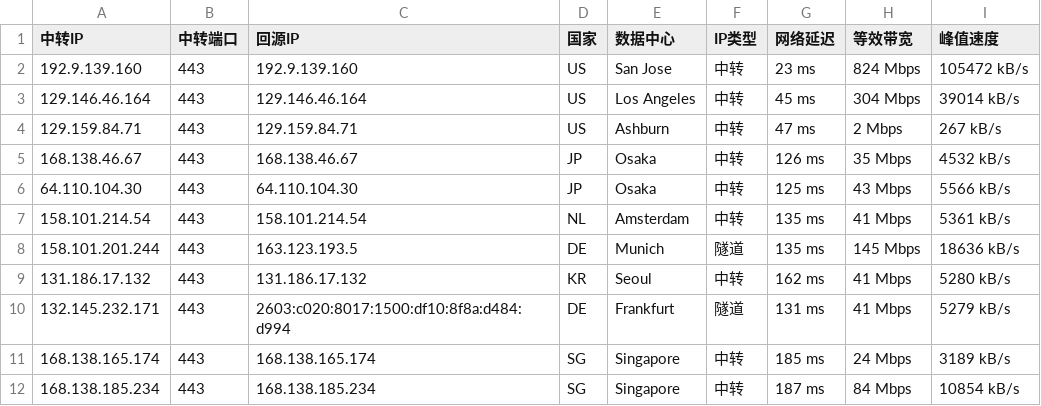
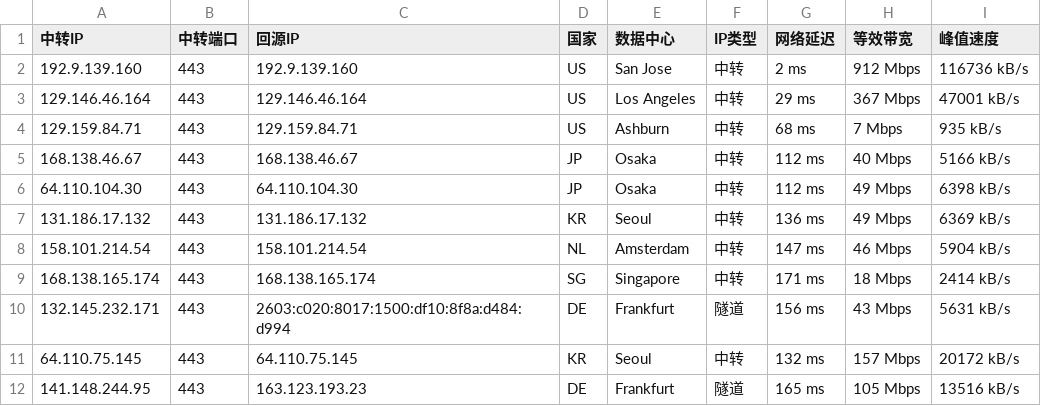
Before and after one commit to 520mmxx/CF-PROXYIP, a CSV file: latest.csv, drawn as a sheet.

```diff
--- a/latest.csv
+++ b/latest.csv
@@ -1,12 +1,12 @@
 中转IP,中转端口,回源IP,国家,数据中心,IP类型,网络延迟,等效带宽,峰值速度
-192.9.139.160,443,192.9.139.160,US,San Jose,中转,23 ms,824 Mbps,105472 kB/s
-129.146.46.164,443,129.146.46.164,US,Los Angeles,中转,45 ms,304 Mbps,39014 kB/s
-129.159.84.71,443,129.159.84.71,US,Ashburn,中转,47 ms,2 Mbps,267 kB/s
-168.138.46.67,443,168.138.46.67,JP,Osaka,中转,126 ms,35 Mbps,4532 kB/s
-64.110.104.30,443,64.110.104.30,JP,Osaka,中转,125 ms,43 Mbps,5566 kB/s
-158.101.214.54,443,158.101.214.54,NL,Amsterdam,中转,135 ms,41 Mbps,5361 kB/s
-158.101.201.244,443,163.123.193.5,DE,Munich,隧道,135 ms,145 Mbps,18636 kB/s
-131.186.17.132,443,131.186.17.132,KR,Seoul,中转,162 ms,41 Mbps,5280 kB/s
-132.145.232.171,443,2603:c020:8017:1500:df10:8f8a:d484:d994,DE,Frankfurt,隧道,131 ms,41 Mbps,5279 kB/s
-168.138.165.174,443,168.138.165.174,SG,Singapore,中转,185 ms,24 Mbps,3189 kB/s
-168.138.185.234,443,168.138.185.234,SG,Singapore,中转,187 ms,84 Mbps,10854 kB/s
+192.9.139.160,443,192.9.139.160,US,San Jose,中转,2 ms,912 Mbps,116736 kB/s
+129.146.46.164,443,129.146.46.164,US,Los Angeles,中转,29 ms,367 Mbps,47001 kB/s
+129.159.84.71,443,129.159.84.71,US,Ashburn,中转,68 ms,7 Mbps,935 kB/s
+168.138.46.67,443,168.138.46.67,JP,Osaka,中转,112 ms,40 Mbps,5166 kB/s
+64.110.104.30,443,64.110.104.30,JP,Osaka,中转,112 ms,49 Mbps,6398 kB/s
+131.186.17.132,443,131.186.17.132,KR,Seoul,中转,136 ms,49 Mbps,6369 kB/s
+158.101.214.54,443,158.101.214.54,NL,Amsterdam,中转,147 ms,46 Mbps,5904 kB/s
+168.138.165.174,443,168.138.165.174,SG,Singapore,中转,171 ms,18 Mbps,2414 kB/s
+132.145.232.171,443,2603:c020:8017:1500:df10:8f8a:d484:d994,DE,Frankfurt,隧道,156 ms,43 Mbps,5631 kB/s
+64.110.75.145,443,64.110.75.145,KR,Seoul,中转,132 ms,157 Mbps,20172 kB/s
+141.148.244.95,443,163.123.193.23,DE,Frankfurt,隧道,165 ms,105 Mbps,13516 kB/s
```
